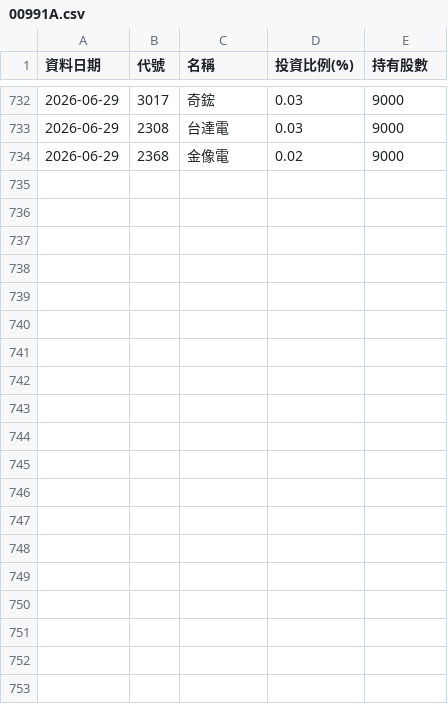
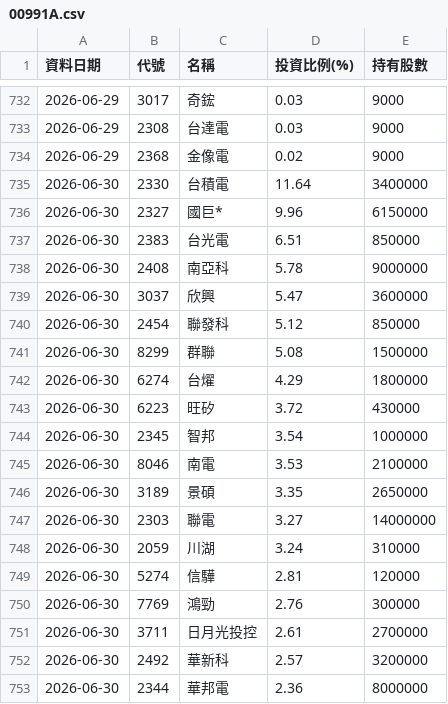
Before and after one commit to Ken61089/etf-tracker, a CSV file: docs/archive/00991A.csv, drawn as a sheet; only a part is shown, gaps mark what is left out; the diff covers the shown part only; the diff names each change by its address in the sheet, - before the commit and + after, or states it on an @@ line.

```diff
--- a/docs/archive/00991A.csv
+++ b/docs/archive/00991A.csv
+row 735: 2026-06-30 | 2330 | 台積電 | 11.64 | 3400000
+row 736: 2026-06-30 | 2327 | 國巨* | 9.96 | 6150000
+row 737: 2026-06-30 | 2383 | 台光電 | 6.51 | 850000
+row 738: 2026-06-30 | 2408 | 南亞科 | 5.78 | 9000000
+row 739: 2026-06-30 | 3037 | 欣興 | 5.47 | 3600000
+row 740: 2026-06-30 | 2454 | 聯發科 | 5.12 | 850000
+row 741: 2026-06-30 | 8299 | 群聯 | 5.08 | 1500000
+row 742: 2026-06-30 | 6274 | 台燿 | 4.29 | 1800000
+row 743: 2026-06-30 | 6223 | 旺矽 | 3.72 | 430000
+row 744: 2026-06-30 | 2345 | 智邦 | 3.54 | 1000000
+row 745: 2026-06-30 | 8046 | 南電 | 3.53 | 2100000
+row 746: 2026-06-30 | 3189 | 景碩 | 3.35 | 2650000
+row 747: 2026-06-30 | 2303 | 聯電 | 3.27 | 14000000
+row 748: 2026-06-30 | 2059 | 川湖 | 3.24 | 310000
+row 749: 2026-06-30 | 5274 | 信驊 | 2.81 | 120000
+row 750: 2026-06-30 | 7769 | 鴻勁 | 2.76 | 300000
+row 751: 2026-06-30 | 3711 | 日月光投控 | 2.61 | 2700000
+row 752: 2026-06-30 | 2492 | 華新科 | 2.57 | 3200000
+row 753: 2026-06-30 | 2344 | 華邦電 | 2.36 | 8000000
```
Also changed, not shown: 10 added rows elsewhere in this file, docs/archive/00403A.csv, docs/archive/00981A.csv, 9 other files.
